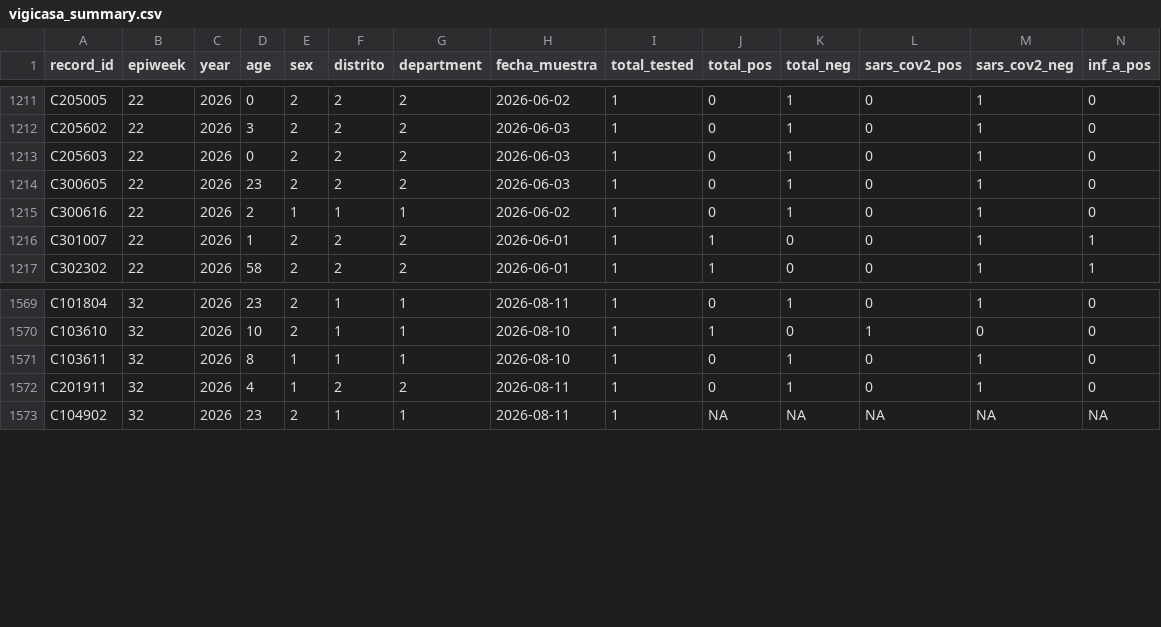
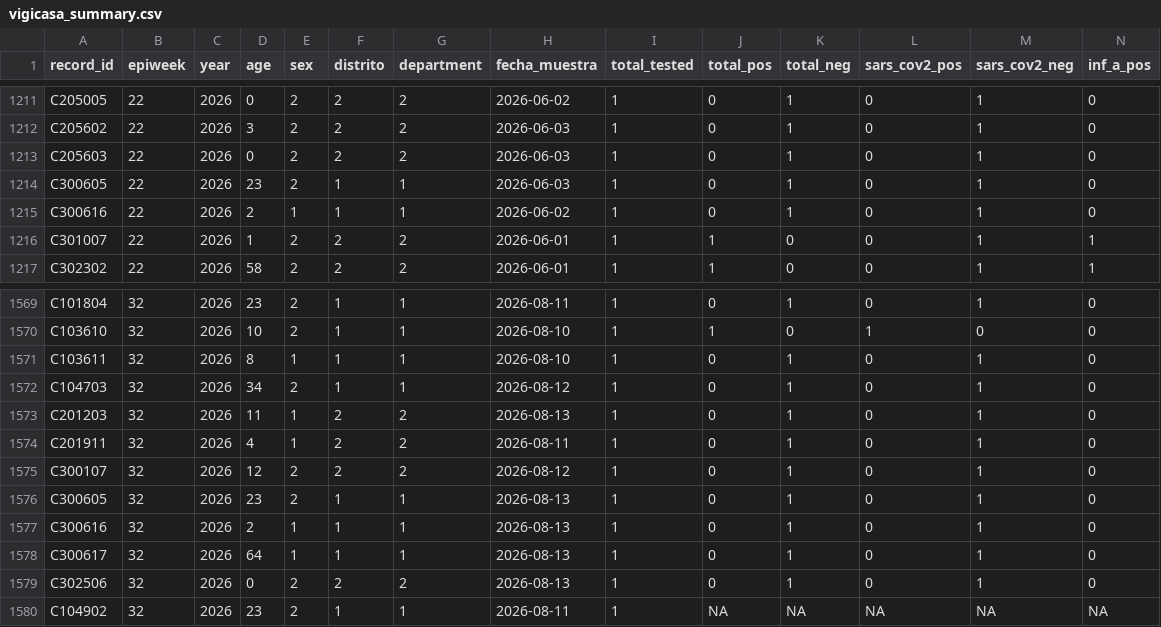
Before and after one commit to funsaludinvestigacion/enfermedades_infecciosas, a CSV file: docs/vigicasa_summary.csv, drawn as a sheet; only a part is shown, gaps mark what is left out; rows hold the shown columns only; the diff names each change by its address in the sheet, - before the commit and + after, or states it on an @@ line.

```diff
--- a/docs/vigicasa_summary.csv
+++ b/docs/vigicasa_summary.csv
-F1214 (distrito): 2
+F1214 (distrito): 1
-G1214 (department): 2
+G1214 (department): 1
+row 1572: C104703 | 32 | 2026 | 34 | 2 | 1 | 1 | 2026-08-12 | 1 | 0 | 1 | 0 | 1 | 0
+row 1573: C201203 | 32 | 2026 | 11 | 1 | 2 | 2 | 2026-08-13 | 1 | 0 | 1 | 0 | 1 | 0
+row 1575: C300107 | 32 | 2026 | 12 | 2 | 2 | 2 | 2026-08-12 | 1 | 0 | 1 | 0 | 1 | 0
+row 1576: C300605 | 32 | 2026 | 23 | 2 | 1 | 1 | 2026-08-13 | 1 | 0 | 1 | 0 | 1 | 0
+row 1577: C300616 | 32 | 2026 | 2 | 1 | 1 | 1 | 2026-08-13 | 1 | 0 | 1 | 0 | 1 | 0
+row 1578: C300617 | 32 | 2026 | 64 | 1 | 1 | 1 | 2026-08-13 | 1 | 0 | 1 | 0 | 1 | 0
+row 1579: C302506 | 32 | 2026 | 0 | 2 | 2 | 2 | 2026-08-13 | 1 | 0 | 1 | 0 | 1 | 0
```
Also changed, not shown: docs/gihsn_summary.csv, docs/vigifinca_summary.csv.
